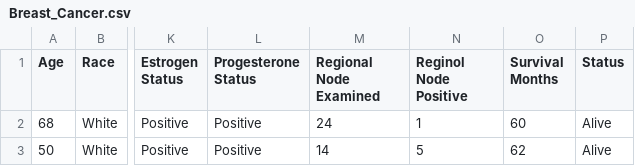
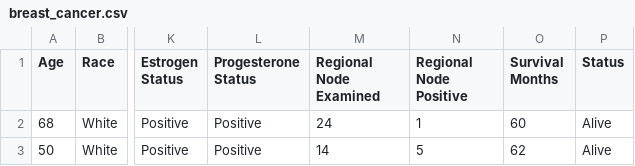
Before and after one commit to jess-breda/JB-AC-Decision-Trees, a CSV file: data/raw/breast_cancer.csv (was data/raw/Breast_Cancer.csv), drawn as a sheet; only a part is shown, gaps mark what is left out; the diff names each change by its address in the sheet, - before the commit and + after, or states it on an @@ line.

Commit message:
Update and rename Breast_Cancer.csv to breast_cancer.csv

```diff
--- a/data/raw/Breast_Cancer.csv
+++ b/data/raw/breast_cancer.csv
-N1: Reginol Node Positive
+N1: Regional Node Positive
```
